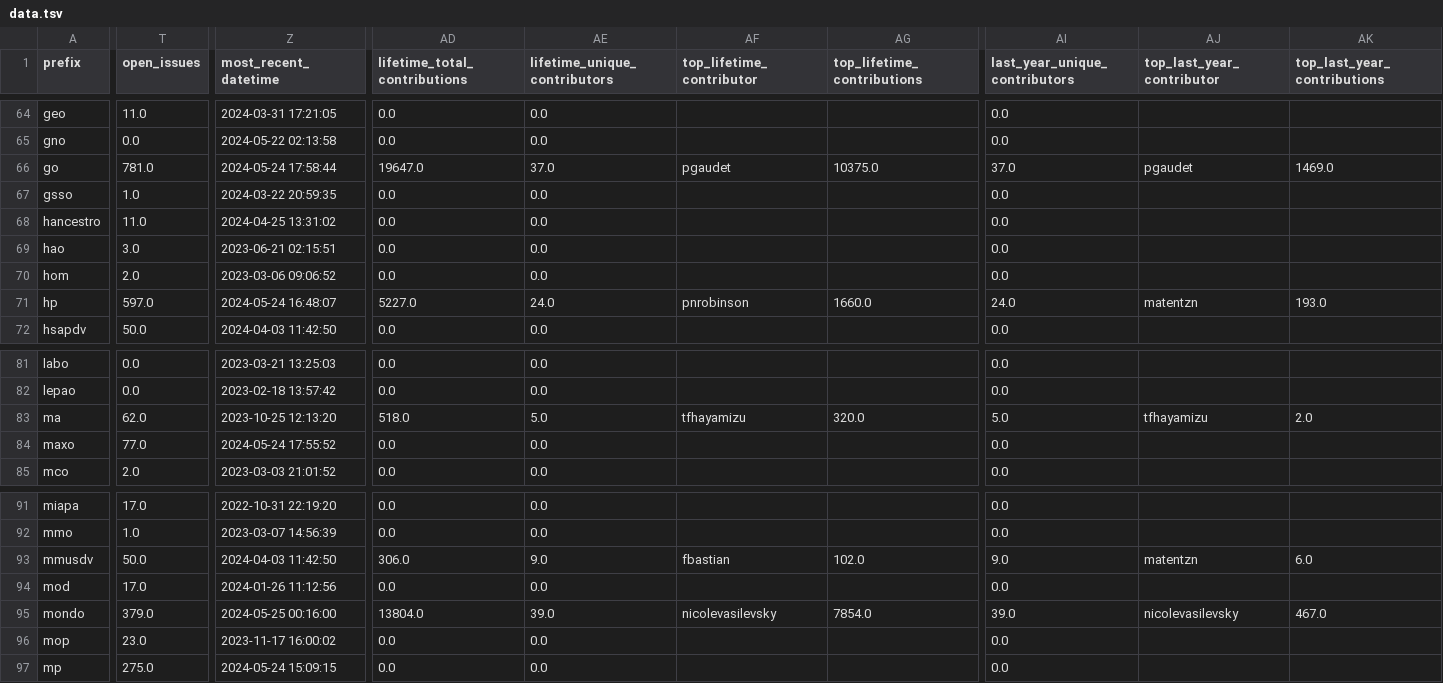
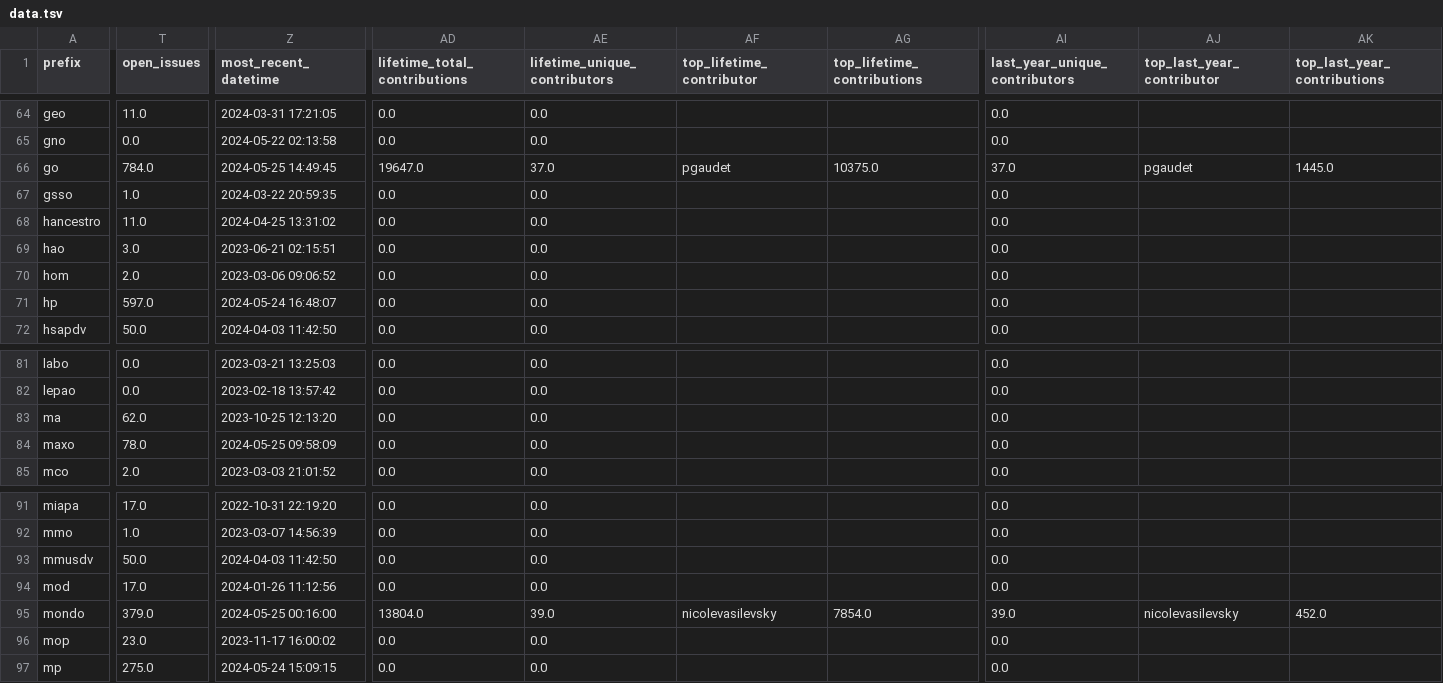
Before and after one commit to cthoyt/obo-community-health, a TSV file: data/data.tsv, drawn as a sheet; only a part is shown, gaps mark what is left out; the diff covers the shown part only; the diff names each change by its address in the sheet, - before the commit and + after, or states it on an @@ line.

```diff
--- a/data/data.tsv
+++ b/data/data.tsv
-T66 (open_issues): 781.0
+T66 (open_issues): 784.0
-Z66 (most_recent_datetime): 2024-05-24 17:58:44
+Z66 (most_recent_datetime): 2024-05-25 14:49:45
-AK66 (top_last_year_contributions): 1469.0
+AK66 (top_last_year_contributions): 1445.0
-AD71 (lifetime_total_contributions): 5227.0
+AD71 (lifetime_total_contributions): 0.0
-AE71 (lifetime_unique_contributors): 24.0
+AE71 (lifetime_unique_contributors): 0.0
-AF71 (top_lifetime_contributor): pnrobinson
+AF71 (top_lifetime_contributor): (empty)
-AG71 (top_lifetime_contributions): 1660.0
+AG71 (top_lifetime_contributions): (empty)
-AI71 (last_year_unique_contributors): 24.0
+AI71 (last_year_unique_contributors): 0.0
-AJ71 (top_last_year_contributor): matentzn
+AJ71 (top_last_year_contributor): (empty)
-AK71 (top_last_year_contributions): 193.0
+AK71 (top_last_year_contributions): (empty)
-AD83 (lifetime_total_contributions): 518.0
+AD83 (lifetime_total_contributions): 0.0
-AE83 (lifetime_unique_contributors): 5.0
+AE83 (lifetime_unique_contributors): 0.0
-AF83 (top_lifetime_contributor): tfhayamizu
+AF83 (top_lifetime_contributor): (empty)
-AG83 (top_lifetime_contributions): 320.0
+AG83 (top_lifetime_contributions): (empty)
-AI83 (last_year_unique_contributors): 5.0
+AI83 (last_year_unique_contributors): 0.0
-AJ83 (top_last_year_contributor): tfhayamizu
+AJ83 (top_last_year_contributor): (empty)
-AK83 (top_last_year_contributions): 2.0
+AK83 (top_last_year_contributions): (empty)
-T84 (open_issues): 77.0
+T84 (open_issues): 78.0
-Z84 (most_recent_datetime): 2024-05-24 17:55:52
+Z84 (most_recent_datetime): 2024-05-25 09:58:09
-AD93 (lifetime_total_contributions): 306.0
+AD93 (lifetime_total_contributions): 0.0
-AE93 (lifetime_unique_contributors): 9.0
+AE93 (lifetime_unique_contributors): 0.0
-AF93 (top_lifetime_contributor): fbastian
+AF93 (top_lifetime_contributor): (empty)
-AG93 (top_lifetime_contributions): 102.0
+AG93 (top_lifetime_contributions): (empty)
-AI93 (last_year_unique_contributors): 9.0
+AI93 (last_year_unique_contributors): 0.0
-AJ93 (top_last_year_contributor): matentzn
+AJ93 (top_last_year_contributor): (empty)
-AK93 (top_last_year_contributions): 6.0
+AK93 (top_last_year_contributions): (empty)
-AK95 (top_last_year_contributions): 467.0
+AK95 (top_last_year_contributions): 452.0
```
Also changed, not shown: 20 edited cells elsewhere in this file, 6 other files.
